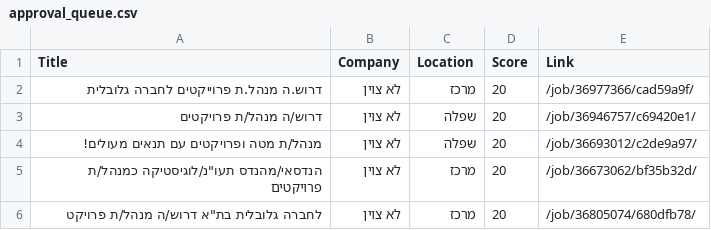
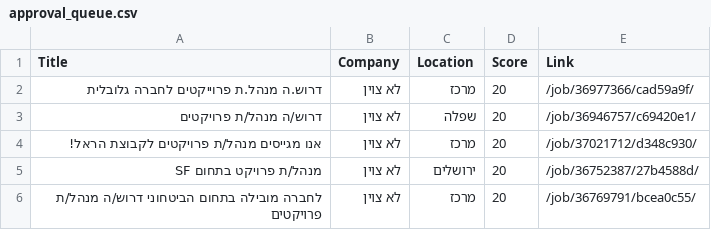
Before and after one commit to itamarw26-ctrl/agent-job, a CSV file: output/approval_queue.csv, drawn as a sheet.

```diff
--- a/output/approval_queue.csv
+++ b/output/approval_queue.csv
@@ -3,4 +3,4 @@
 דרוש/ה מנהל/ת פרויקטים,לא צוין,שפלה,20,/job/36946757/c69420e1/
-מנהל/ת מטה ופרויקטים עם תנאים מעולים!,לא צוין,שפלה,20,/job/36693012/c2de9a97/
-"הנדסאי/מהנדס תעו""נ/לוגיסטיקה כמנהל/ת פרויקטים",לא צוין,מרכז,20,/job/36673062/bf35b32d/
-"לחברה גלובלית בת""א דרוש/ה מנהל/ת פרויקט",לא צוין,מרכז,20,/job/36805074/680dfb78/
+אנו מגייסים מנהל/ת פרויקטים לקבוצת הראל!,לא צוין,מרכז,20,/job/37021712/d348c930/
+מנהל/ת פרויקט בתחום SF,לא צוין,ירושלים,20,/job/36752387/27b4588d/
+לחברה מובילה בתחום הביטחוני דרוש/ה מנהל/ת פרויקטים,לא צוין,מרכז,20,/job/36769791/bcea0c55/
```
